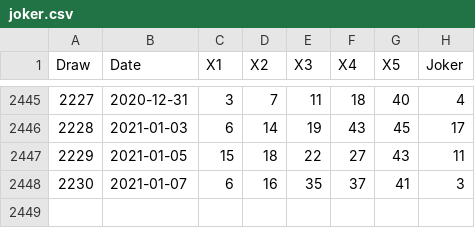
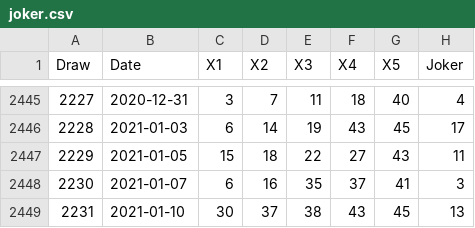
Before and after one commit to kapiosk/OPAPJoker, a CSV file: joker.csv, drawn as a sheet; only a part is shown, gaps mark what is left out; the diff names each change by its address in the sheet, - before the commit and + after, or states it on an @@ line.

Commit message:
init

```diff
--- a/joker.csv
+++ b/joker.csv
+row 2449: 2231 | 2021-01-10 | 30 | 37 | 38 | 43 | 45 | 13
```
